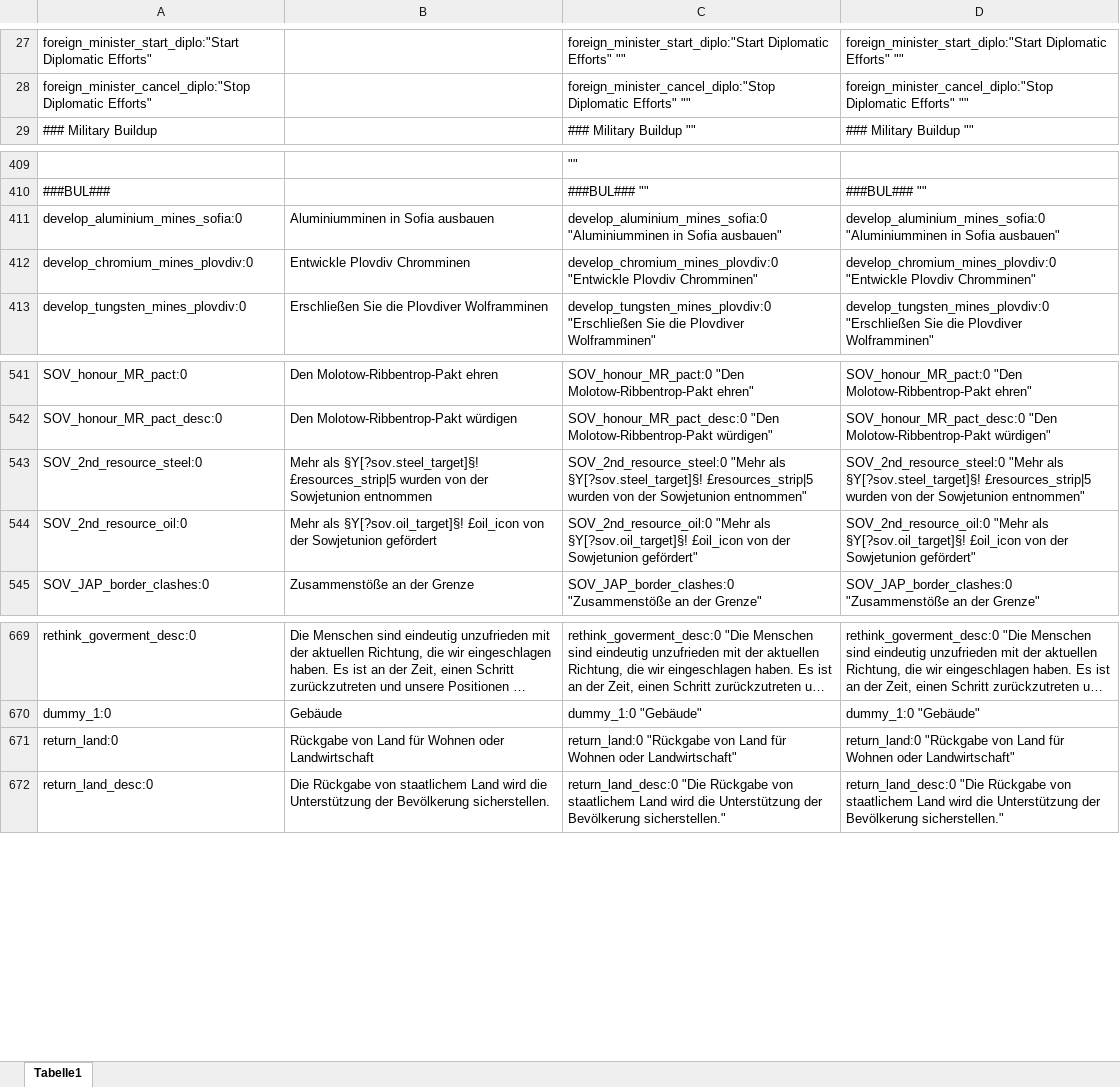
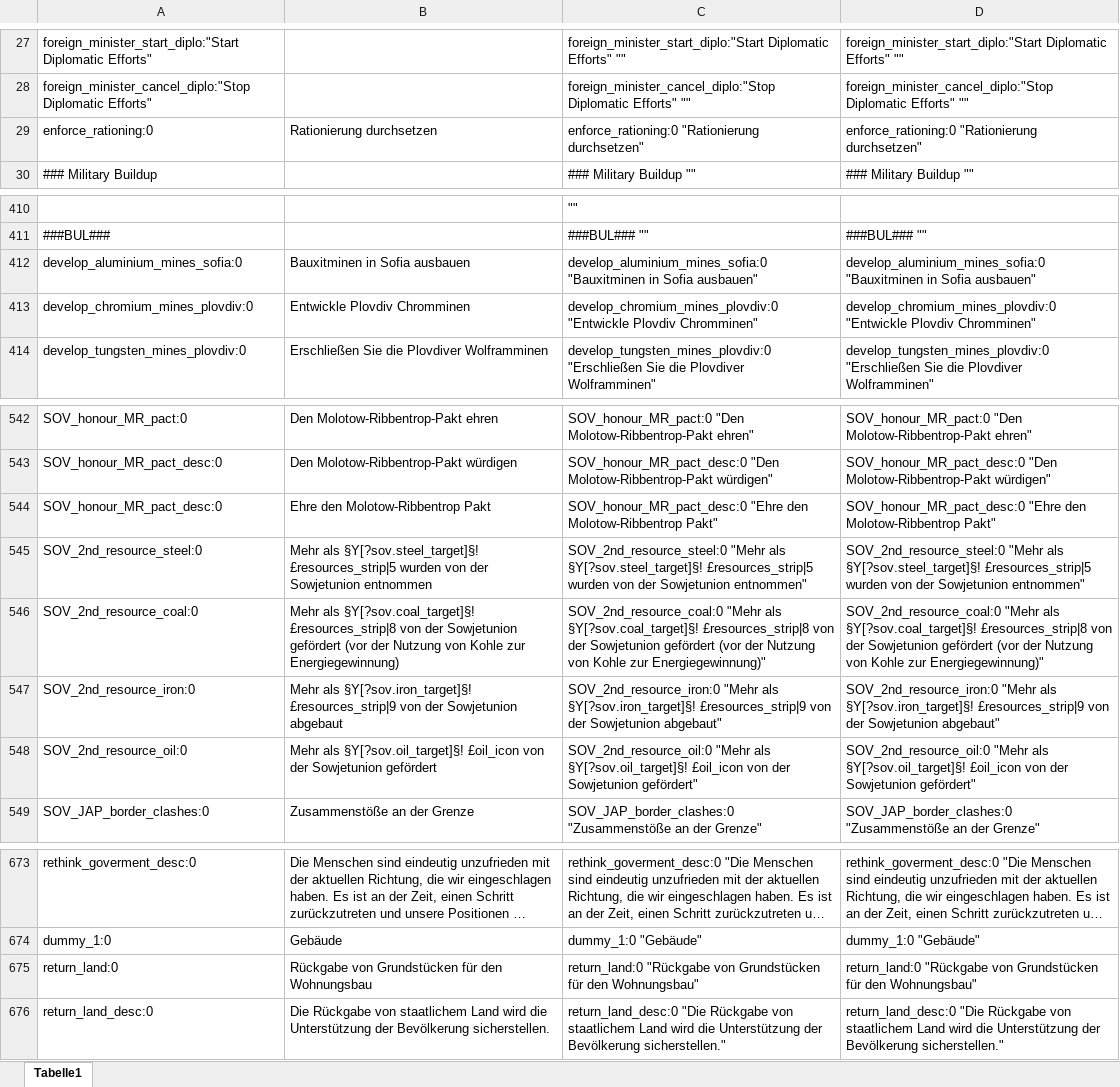
Before and after one commit to raubwuerger/Hearts-of-Iron-IV_BlackICE, an Excel workbook: 1137372539/localisation/excel/decisions_l_german.xlsx, sheet Tabelle1, drawn as a sheet; only a part is shown, gaps mark what is left out; long unchanged cells end in …; values as stored, in another font and other column widths than the file's, no borders; addresses are those after the commit; the diff covers the shown part only; the diff names each change by its address in the sheet, - before the commit and + after, or states it on an @@ line.

```diff
--- a/1137372539/localisation/excel/decisions_l_german.xlsx (sheet Tabelle1)
+++ b/1137372539/localisation/excel/decisions_l_german.xlsx (sheet Tabelle1)
+row 29: enforce_rationing:0 | Rationierung durchsetzen | enforce_rationing:0 "Rationierung durchsetzen" | enforce_rationing:0 "Rationierung durchsetzen"
-B412: Aluminiumminen in Sofia ausbauen
+B412: Bauxitminen in Sofia ausbauen
-C412: develop_aluminium_mines_sofia:0 "Aluminiumminen in Sofia…
+C412: develop_aluminium_mines_sofia:0 "Bauxitminen in Sofia…
-D412: develop_aluminium_mines_sofia:0 "Aluminiumminen in Sofia…
+D412: develop_aluminium_mines_sofia:0 "Bauxitminen in Sofia…
+row 544: SOV_honour_MR_pact_desc:0 | Ehre den Molotow-Ribbentrop Pakt | SOV_honour_MR_pact_desc:0 "Ehre den Molotow-Ribbentrop Pakt" | SOV_honour_MR_pact_desc:0 "Ehre den Molotow-Ribbentrop Pakt"
+row 546: SOV_2nd_resource_coal:0 | Mehr als §Y[?sov.coal_target]§! £resources_strip|8 von der Sowjetunion gefördert (vor der Nutzung von Kohle zur Energiegewinnung) | SOV_2nd_resource_coal:0 "Mehr als §Y[?sov.coal_target]§! £resources_strip|8 von der Sowjetunion gefördert (vor der Nutzung von Kohle zur Energiegewinnung)" | SOV_2nd_resource_coal:0 "Mehr als §Y[?sov.coal_target]§! £resources_strip|8 von der Sowjetunion gefördert (vor der Nutzung von Kohle zur Energiegewinnung)"
+row 547: SOV_2nd_resource_iron:0 | Mehr als §Y[?sov.iron_target]§! £resources_strip|9 von der Sowjetunion abgebaut | SOV_2nd_resource_iron:0 "Mehr als §Y[?sov.iron_target]§! £resources_strip|9 von der Sowjetunion abgebaut" | SOV_2nd_resource_iron:0 "Mehr als §Y[?sov.iron_target]§! £resources_strip|9 von der Sowjetunion abgebaut"
-B675: Rückgabe von Land für Wohnen oder Landwirtschaft
+B675: Rückgabe von Grundstücken für den Wohnungsbau
-C675: …"Rückgabe von Land für Wohnen oder Landwirtschaft"
+C675: …"Rückgabe von Grundstücken für den Wohnungsbau"
-D675: …"Rückgabe von Land für Wohnen oder Landwirtschaft"
+D675: …"Rückgabe von Grundstücken für den Wohnungsbau"
```
Also changed, not shown: 50 added rows elsewhere in this sheet, formulas that keep their value, 1137372539/localisation/excel/BI_scripted_gui_l_german.xlsx, 1137372539/localisation/excel/constructions_l_german.xlsx, 31 other files.
